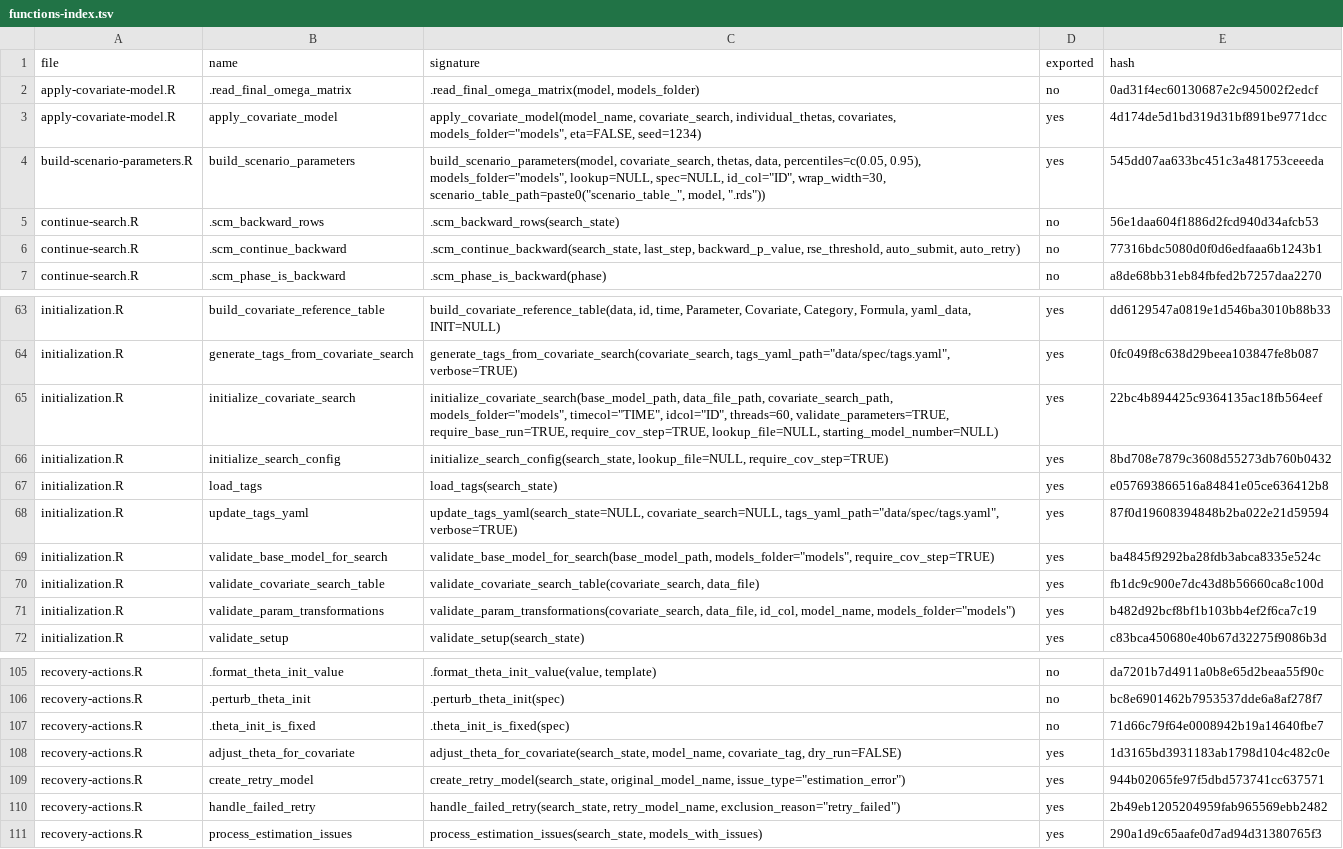
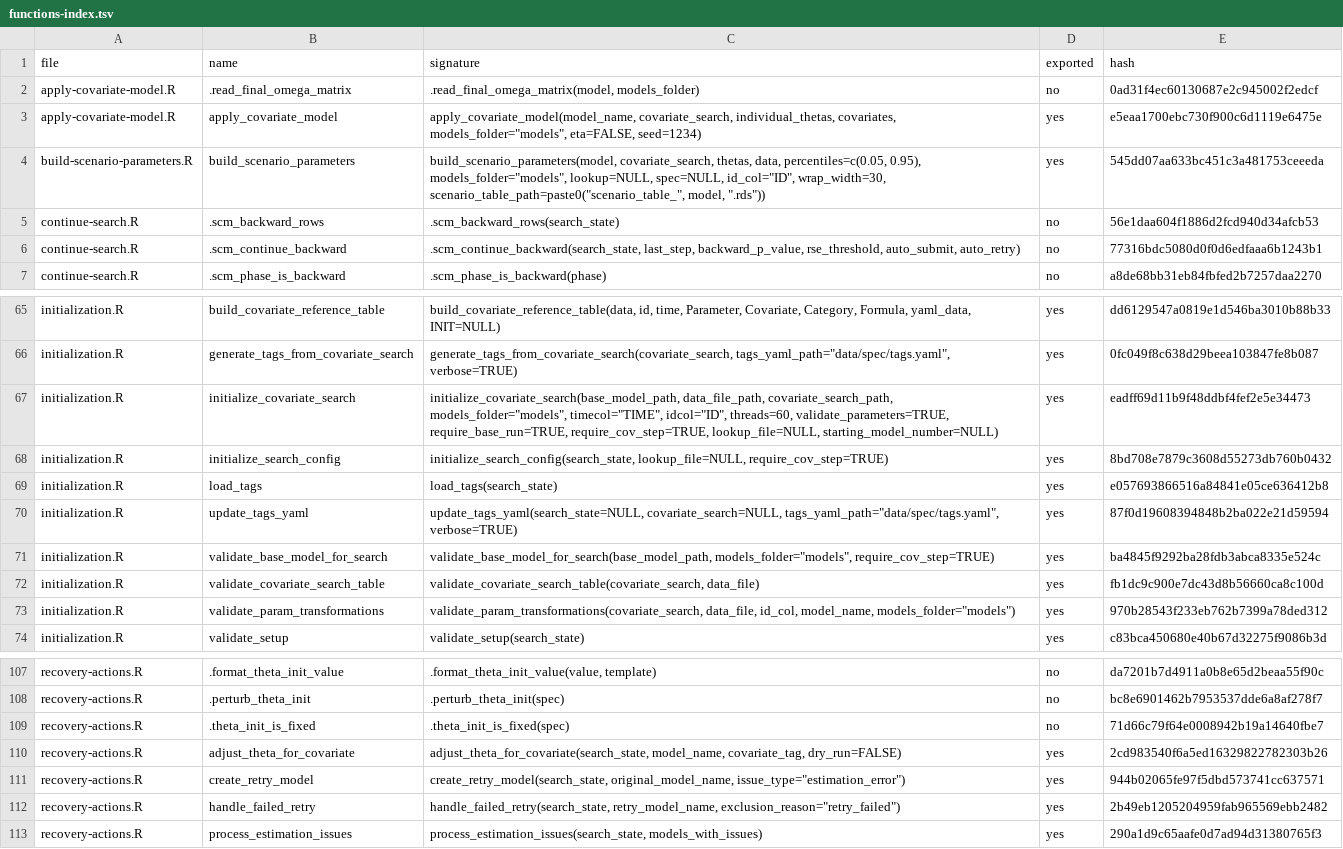
Before and after one commit to Ollegst/CovariateSearcher, a TSV file: .claude/functions-index.tsv, drawn as a sheet; only a part is shown, gaps mark what is left out; the diff covers the shown part only.

```diff
--- a/.claude/functions-index.tsv
+++ b/.claude/functions-index.tsv
@@ -2,3 +2,3 @@ file	name	signature	exported	hash
 apply-covariate-model.R	.read_final_omega_matrix	.read_final_omega_matrix(model, models_folder)	no	0ad31f4ec60130687e2c945002f2edcf
-apply-covariate-model.R	apply_covariate_model	apply_covariate_model(model_name, covariate_search, individual_thetas, covariates, models_folder="models", eta=FALSE, seed=1234)	yes	4d174de5d1bd319d31bf891be9771dcc
+apply-covariate-model.R	apply_covariate_model	apply_covariate_model(model_name, covariate_search, individual_thetas, covariates, models_folder="models", eta=FALSE, seed=1234)	yes	e5eaa1700ebc730f900c6d1119e6475e
 build-scenario-parameters.R	build_scenario_parameters	build_scenario_parameters(model, covariate_search, thetas, data, percentiles=c(0.05, 0.95), models_folder="models", lookup=NULL, spec=NULL, id_col="ID", wrap_width=30, scenario_table_path=paste0("scenario_table_", model, ".rds"))	yes	545dd07aa633bc451c3a481753ceeeda
@@ -64,3 +66,3 @@ initialization.R	build_covariate_reference_table	build_covariate_reference_table
 initialization.R	generate_tags_from_covariate_search	generate_tags_from_covariate_search(covariate_search, tags_yaml_path="data/spec/tags.yaml", verbose=TRUE)	yes	0fc049f8c638d29beea103847fe8b087
-initialization.R	initialize_covariate_search	initialize_covariate_search(base_model_path, data_file_path, covariate_search_path, models_folder="models", timecol="TIME", idcol="ID", threads=60, validate_parameters=TRUE, require_base_run=TRUE, require_cov_step=TRUE, lookup_file=NULL, starting_model_number=NULL)	yes	22bc4b894425c9364135ac18fb564eef
+initialization.R	initialize_covariate_search	initialize_covariate_search(base_model_path, data_file_path, covariate_search_path, models_folder="models", timecol="TIME", idcol="ID", threads=60, validate_parameters=TRUE, require_base_run=TRUE, require_cov_step=TRUE, lookup_file=NULL, starting_model_number=NULL)	yes	eadff69d11b9f48ddbf4fef2e5e34473
 initialization.R	initialize_search_config	initialize_search_config(search_state, lookup_file=NULL, require_cov_step=TRUE)	yes	8bd708e7879c3608d55273db760b0432
@@ -70,3 +72,3 @@ initialization.R	validate_base_model_for_search	validate_base_model_for_search(b
 initialization.R	validate_covariate_search_table	validate_covariate_search_table(covariate_search, data_file)	yes	fb1dc9c900e7dc43d8b56660ca8c100d
-initialization.R	validate_param_transformations	validate_param_transformations(covariate_search, data_file, id_col, model_name, models_folder="models")	yes	b482d92bcf8bf1b103bb4ef2f6ca7c19
+initialization.R	validate_param_transformations	validate_param_transformations(covariate_search, data_file, id_col, model_name, models_folder="models")	yes	970b28543f233eb762b7399a78ded312
 initialization.R	validate_setup	validate_setup(search_state)	yes	c83bca450680e40b67d32275f9086b3d
@@ -107,3 +109,3 @@ recovery-actions.R	.perturb_theta_init	.perturb_theta_init(spec)	no	bc8e6901462b
 recovery-actions.R	.theta_init_is_fixed	.theta_init_is_fixed(spec)	no	71d66c79f64e0008942b19a14640fbe7
-recovery-actions.R	adjust_theta_for_covariate	adjust_theta_for_covariate(search_state, model_name, covariate_tag, dry_run=FALSE)	yes	1d3165bd3931183ab1798d104c482c0e
+recovery-actions.R	adjust_theta_for_covariate	adjust_theta_for_covariate(search_state, model_name, covariate_tag, dry_run=FALSE)	yes	2cd983540f6a5ed16329822782303b26
 recovery-actions.R	create_retry_model	create_retry_model(search_state, original_model_name, issue_type="estimation_error")	yes	944b02065fe97f5dbd573741cc637571
```
Also changed, not shown: 2 added rows and 8 edited cells elsewhere in this file, 2 other files.
